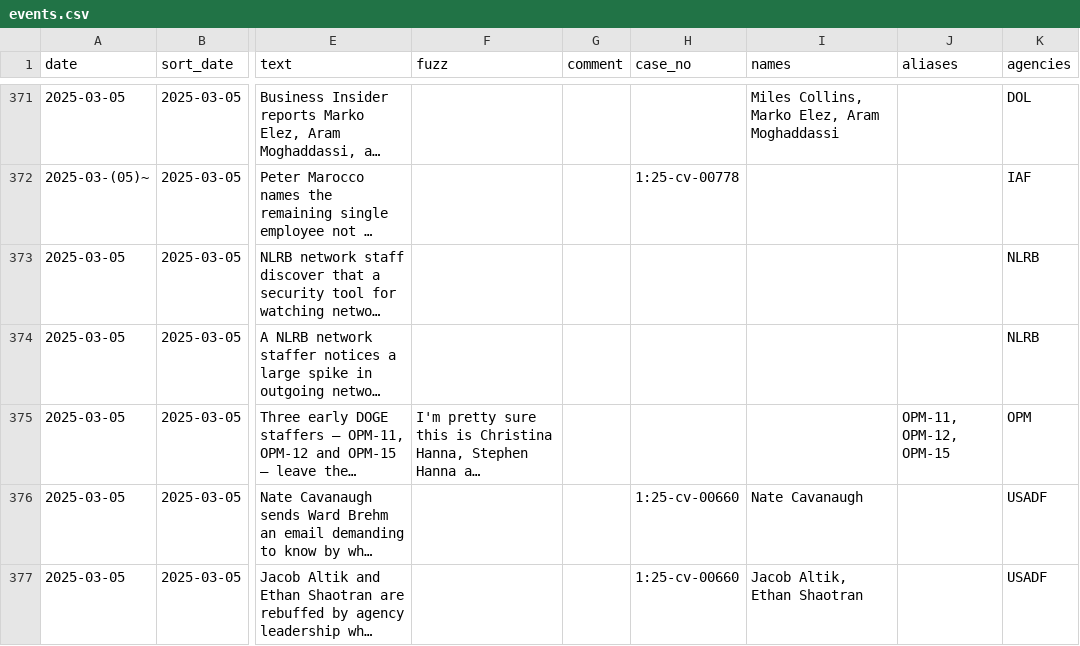
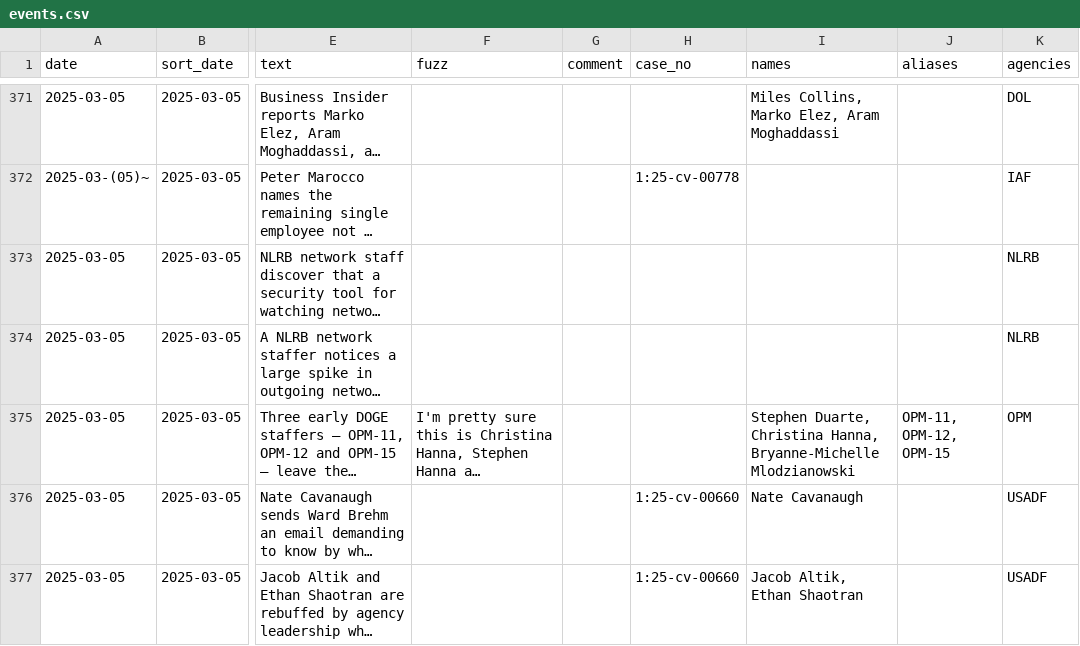
Before and after one commit to harrisj/doge_track, a CSV file: src/csv/events.csv, drawn as a sheet; only a part is shown, gaps mark what is left out; long unchanged cells end in …; the diff covers the shown part only; the diff names each change by its address in the sheet, - before the commit and + after, or states it on an @@ line.

```diff
--- a/src/csv/events.csv
+++ b/src/csv/events.csv
-I375 (names): (empty)
+I375 (names): Stephen Duarte, Christina Hanna, Bryanne-Michelle Mlodzianowski
```
Also changed, not shown: 1 added row and 2 edited cells elsewhere in this file, src/csv/agencies.csv, src/csv/people.csv, 11 other files.
